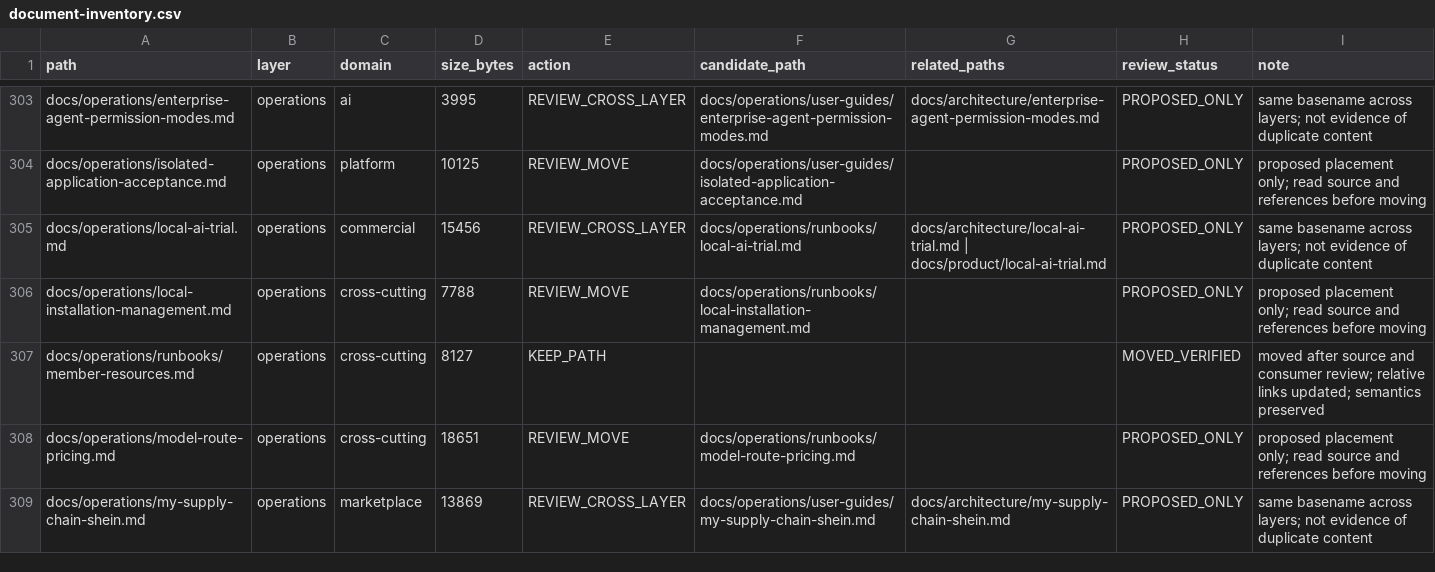
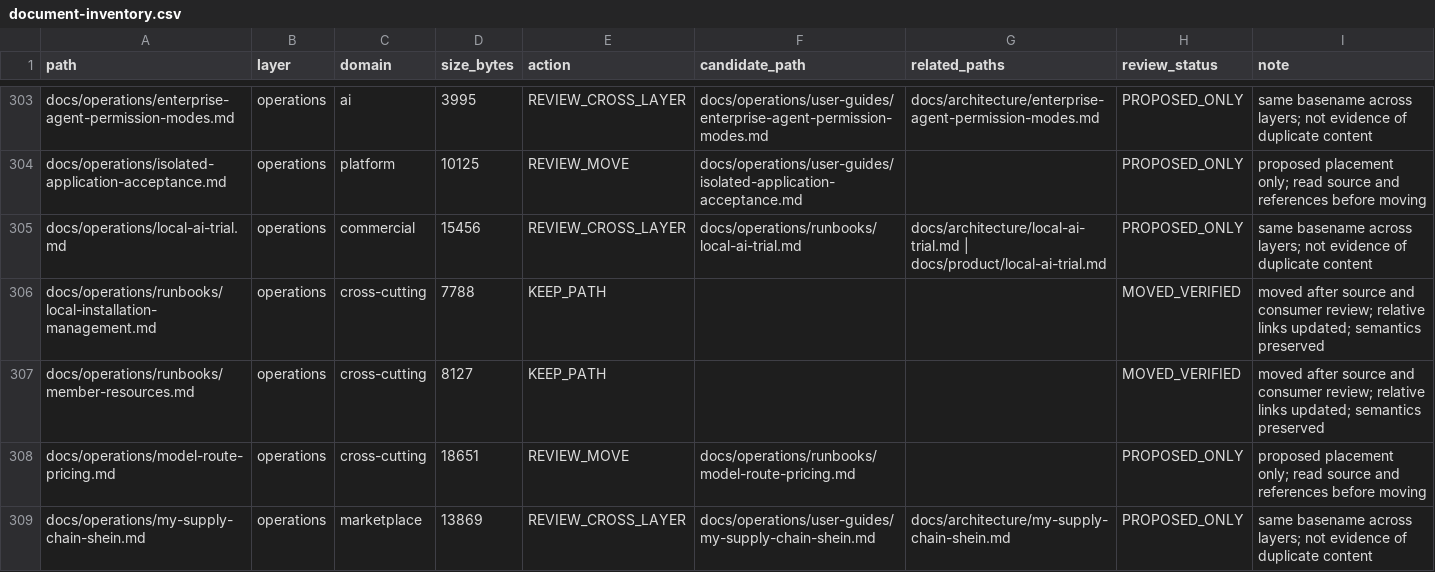
Before and after one commit to henryxu1008/shuomi-ai-commerce, a CSV file: docs/document-inventory.csv, drawn as a sheet; only a part is shown, gaps mark what is left out.

Commit message:
docs(operations): classify local installation runbook

```diff
--- a/docs/document-inventory.csv
+++ b/docs/document-inventory.csv
@@ -305,3 +305,3 @@ docs/operations/isolated-application-acceptance.md,operations,platform,10125,REV
 docs/operations/local-ai-trial.md,operations,commercial,15456,REVIEW_CROSS_LAYER,docs/operations/runbooks/local-ai-trial.md,docs/architecture/local-ai-trial.md | docs/product/local-ai-trial.md,PROPOSED_ONLY,same basename across layers; not evidence of duplicate content
-docs/operations/local-installation-management.md,operations,cross-cutting,7788,REVIEW_MOVE,docs/operations/runbooks/local-installation-management.md,,PROPOSED_ONLY,proposed placement only; read source and references before moving
+docs/operations/runbooks/local-installation-management.md,operations,cross-cutting,7788,KEEP_PATH,,,MOVED_VERIFIED,moved after source and consumer review; relative links updated; semantics preserved
 docs/operations/runbooks/member-resources.md,operations,cross-cutting,8127,KEEP_PATH,,,MOVED_VERIFIED,moved after source and consumer review; relative links updated; semantics preserved
```
Also changed, not shown: 3 other files.
